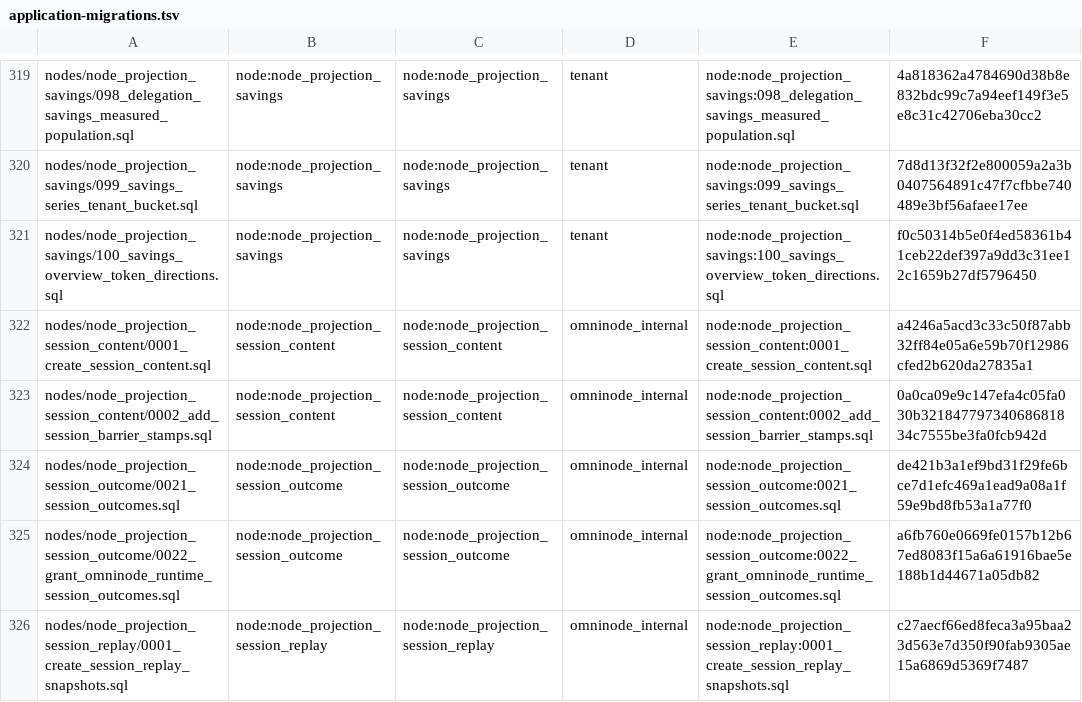
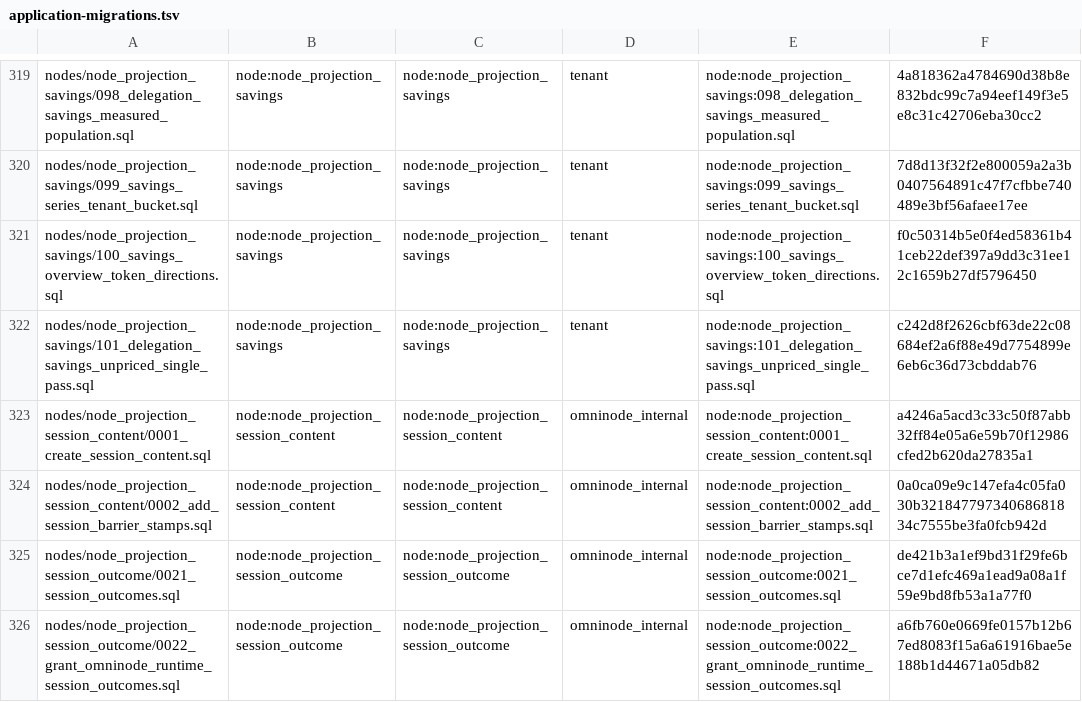
Before and after one commit to OmniNode-ai/omnibase_infra, a TSV file: docker/migrations/forward/_ledger/application-migrations.tsv, drawn as a sheet; only a part is shown, gaps mark what is left out; the shorter side is filled out with more unchanged rows; the diff names each change by its address in the sheet, - before the commit and + after, or states it on an @@ line.

Commit message:
feat(OMN-22675): vendor the savings unpriced single-pass migration 101 (#5763)
* test(OMN-22675): savings migration 101 is vendored byte-identical

A delivery check written before the copy: the forward tree holds 101 with
the bytes of omnimarket#5195 at 9681dee8b41dce3b97cd9827955be79919b740e9,
one tenant ledger row with its sha256, and the forward-only class. It fails
at dev, where the file is absent. The contract binds it as the infra half.

* feat(OMN-22675): vendor the savings unpriced single-pass migration 101

Copies omnimarket#5195's migration 101 byte-identical (sha256 c242d8f2…)
into the node_projection_savings forward tree, with its tenant ledger row and
the forward-only class, the way #5306 vendored 100. 101 reads the unpriced
call count in the pass that builds combined_sessions, so the savings view
answers inside the projection API's 15 s bound; #5195's sibling release
gate needs it in an omnibase_infra release first.

---------

Co-authored-by: Jake Brower <jake@omninode.ai>
Co-authored-by: Jonah Gray <jonah@omninode.ai>

```diff
--- a/docker/migrations/forward/_ledger/application-migrations.tsv
+++ b/docker/migrations/forward/_ledger/application-migrations.tsv
+row 322: nodes/node_projection_savings/101_delegation_savings_unpriced_single_pass.sql | node:node_projection_savings | node:node_projection_savings | tenant | node:node_projection_savings:101_delegation_savings_unpriced_single_pass.sql | c242d8f2626cbf63de22c08684ef2a6f88e49d7754899e6eb6c36d73cbddab76
```
Also changed, not shown: 4 other files.
